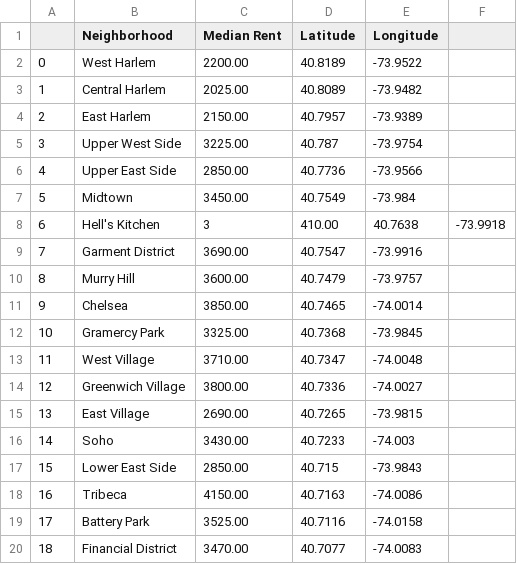
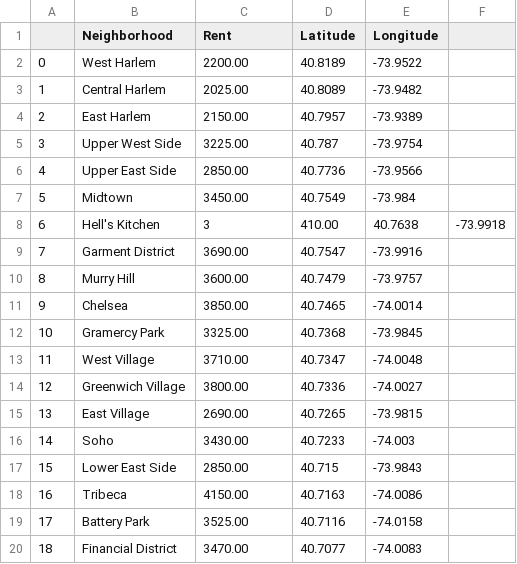
Before and after one commit to d-alvear/Coursera_Capstone, a CSV file: data/nyc_rent.csv, drawn as a sheet.

Commit message:
Update nyc_rent.csv

```diff
--- a/data/nyc_rent.csv
+++ b/data/nyc_rent.csv
@@ -1,2 +1,2 @@
-,Neighborhood, Median Rent ,Latitude,Longitude
+,Neighborhood,Rent,Latitude,Longitude
 0,West Harlem,2200.00,40.8189,-73.9522
```
